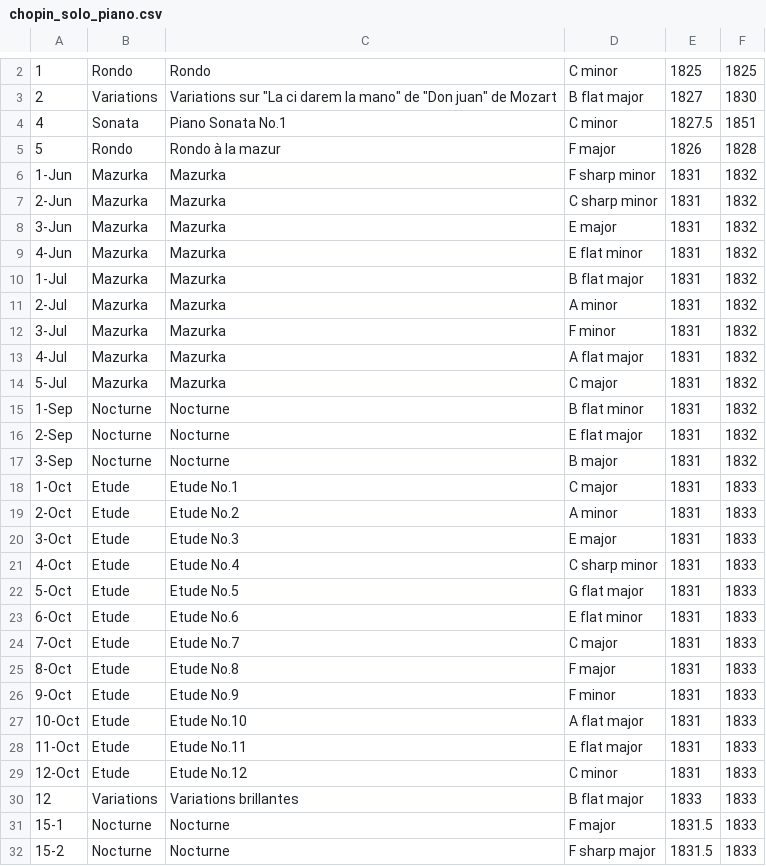
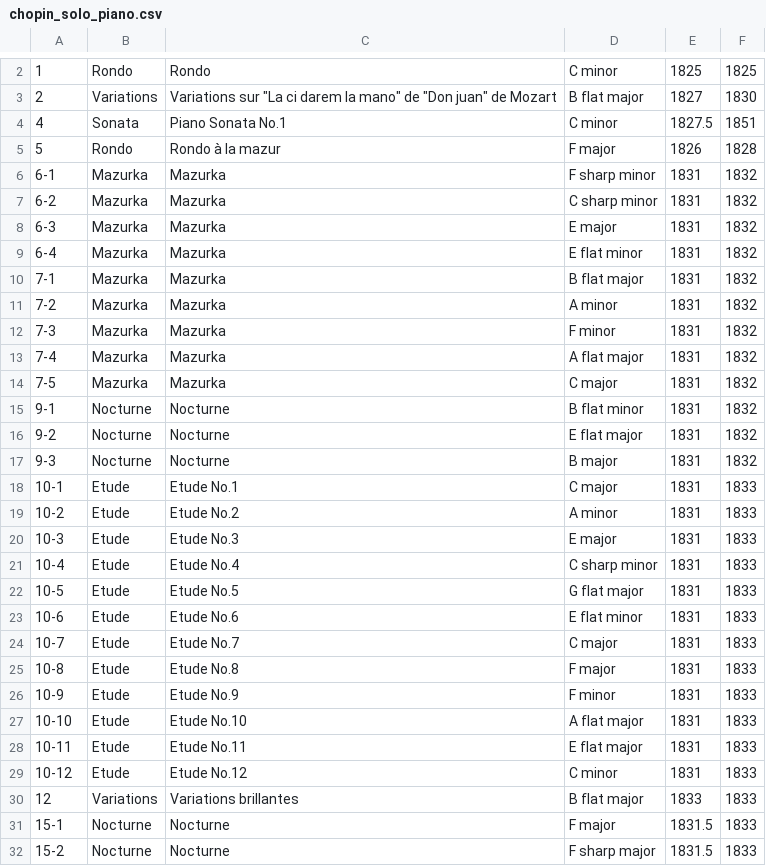
Before and after one commit to theenyz/chopin-solo-piano, a CSV file: data/chopin_solo_piano.csv, drawn as a sheet; only a part is shown, gaps mark what is left out; the diff covers the shown part only.

Commit message:
CSV file edit

```diff
--- a/data/chopin_solo_piano.csv
+++ b/data/chopin_solo_piano.csv
@@ -5,26 +5,26 @@
 5,Rondo,Rondo à la mazur,F major,1826,1828
-1-Jun,Mazurka,Mazurka,F sharp minor,1831,1832
-2-Jun,Mazurka,Mazurka,C sharp minor,1831,1832
-3-Jun,Mazurka,Mazurka,E major,1831,1832
-4-Jun,Mazurka,Mazurka,E flat minor,1831,1832
-1-Jul,Mazurka,Mazurka,B flat major,1831,1832
-2-Jul,Mazurka,Mazurka,A minor,1831,1832
-3-Jul,Mazurka,Mazurka,F minor,1831,1832
-4-Jul,Mazurka,Mazurka,A flat major,1831,1832
-5-Jul,Mazurka,Mazurka,C major,1831,1832
-1-Sep,Nocturne,Nocturne,B flat minor,1831,1832
-2-Sep,Nocturne,Nocturne,E flat major,1831,1832
-3-Sep,Nocturne,Nocturne,B major,1831,1832
-1-Oct,Etude,Etude No.1,C major,1831,1833
-2-Oct,Etude,Etude No.2,A minor,1831,1833
-3-Oct,Etude,Etude No.3,E major,1831,1833
-4-Oct,Etude,Etude No.4,C sharp minor,1831,1833
-5-Oct,Etude,Etude No.5,G flat major,1831,1833
-6-Oct,Etude,Etude No.6,E flat minor,1831,1833
-7-Oct,Etude,Etude No.7,C major,1831,1833
-8-Oct,Etude,Etude No.8,F major,1831,1833
-9-Oct,Etude,Etude No.9,F minor,1831,1833
-10-Oct,Etude,Etude No.10,A flat major,1831,1833
-11-Oct,Etude,Etude No.11,E flat major,1831,1833
-12-Oct,Etude,Etude No.12,C minor,1831,1833
+6-1,Mazurka,Mazurka,F sharp minor,1831,1832
+6-2,Mazurka,Mazurka,C sharp minor,1831,1832
+6-3,Mazurka,Mazurka,E major,1831,1832
+6-4,Mazurka,Mazurka,E flat minor,1831,1832
+7-1,Mazurka,Mazurka,B flat major,1831,1832
+7-2,Mazurka,Mazurka,A minor,1831,1832
+7-3,Mazurka,Mazurka,F minor,1831,1832
+7-4,Mazurka,Mazurka,A flat major,1831,1832
+7-5,Mazurka,Mazurka,C major,1831,1832
+9-1,Nocturne,Nocturne,B flat minor,1831,1832
+9-2,Nocturne,Nocturne,E flat major,1831,1832
+9-3,Nocturne,Nocturne,B major,1831,1832
+10-1,Etude,Etude No.1,C major,1831,1833
+10-2,Etude,Etude No.2,A minor,1831,1833
+10-3,Etude,Etude No.3,E major,1831,1833
+10-4,Etude,Etude No.4,C sharp minor,1831,1833
+10-5,Etude,Etude No.5,G flat major,1831,1833
+10-6,Etude,Etude No.6,E flat minor,1831,1833
+10-7,Etude,Etude No.7,C major,1831,1833
+10-8,Etude,Etude No.8,F major,1831,1833
+10-9,Etude,Etude No.9,F minor,1831,1833
+10-10,Etude,Etude No.10,A flat major,1831,1833
+10-11,Etude,Etude No.11,E flat major,1831,1833
+10-12,Etude,Etude No.12,C minor,1831,1833
 12,Variations,Variations brillantes,B flat major,1833,1833
```
Also changed, not shown: 1 added row and 1 removed row elsewhere in this file.
